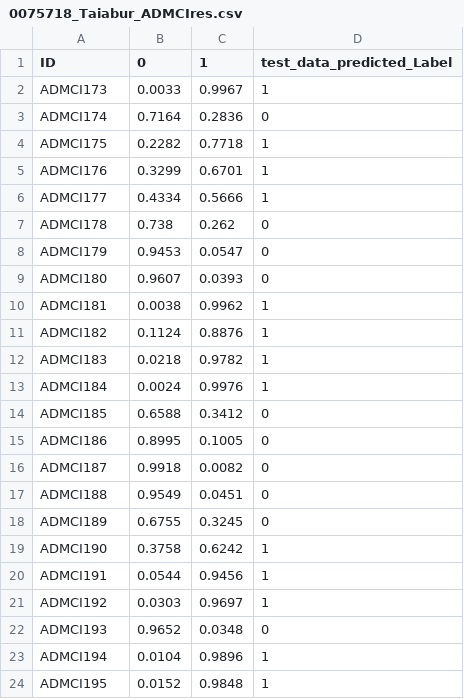
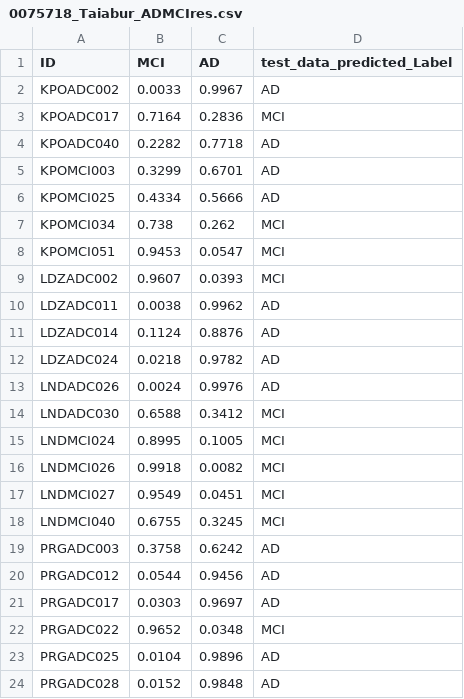
Before and after one commit to taiaburbd/AlzheimerClassificationChallenge, a CSV file: 0075718_Taiabur_ADMCIres.csv, drawn as a sheet; only a part is shown; the diff covers the shown part only.

Commit message:
test data with label

```diff
--- a/0075718_Taiabur_ADMCIres.csv
+++ b/0075718_Taiabur_ADMCIres.csv
@@ -1,24 +1,24 @@
-ID,0,1,test_data_predicted_Label
-ADMCI173,0.0033,0.9967,1
-ADMCI174,0.7164,0.2836,0
-ADMCI175,0.2282,0.7718,1
-ADMCI176,0.3299,0.6701,1
-ADMCI177,0.4334,0.5666,1
-ADMCI178,0.738,0.262,0
-ADMCI179,0.9453,0.0547,0
-ADMCI180,0.9607,0.0393,0
-ADMCI181,0.0038,0.9962,1
-ADMCI182,0.1124,0.8876,1
-ADMCI183,0.0218,0.9782,1
-ADMCI184,0.0024,0.9976,1
-ADMCI185,0.6588,0.3412,0
-ADMCI186,0.8995,0.1005,0
-ADMCI187,0.9918,0.0082,0
-ADMCI188,0.9549,0.0451,0
-ADMCI189,0.6755,0.3245,0
-ADMCI190,0.3758,0.6242,1
-ADMCI191,0.0544,0.9456,1
-ADMCI192,0.0303,0.9697,1
-ADMCI193,0.9652,0.0348,0
-ADMCI194,0.0104,0.9896,1
-ADMCI195,0.0152,0.9848,1
+ID,MCI,AD,test_data_predicted_Label
+KPOADC002,0.0033,0.9967,AD
+KPOADC017,0.7164,0.2836,MCI
+KPOADC040,0.2282,0.7718,AD
+KPOMCI003,0.3299,0.6701,AD
+KPOMCI025,0.4334,0.5666,AD
+KPOMCI034,0.738,0.262,MCI
+KPOMCI051,0.9453,0.0547,MCI
+LDZADC002,0.9607,0.0393,MCI
+LDZADC011,0.0038,0.9962,AD
+LDZADC014,0.1124,0.8876,AD
+LDZADC024,0.0218,0.9782,AD
+LNDADC026,0.0024,0.9976,AD
+LNDADC030,0.6588,0.3412,MCI
+LNDMCI024,0.8995,0.1005,MCI
+LNDMCI026,0.9918,0.0082,MCI
+LNDMCI027,0.9549,0.0451,MCI
+LNDMCI040,0.6755,0.3245,MCI
+PRGADC003,0.3758,0.6242,AD
+PRGADC012,0.0544,0.9456,AD
+PRGADC017,0.0303,0.9697,AD
+PRGADC022,0.9652,0.0348,MCI
+PRGADC025,0.0104,0.9896,AD
+PRGADC028,0.0152,0.9848,AD
```
Also changed, not shown: 38 edited cells elsewhere in this file, 0075718_Taiabur_MCICTLfeat.csv, 0075718_Taiabur_MCICTLres.csv, 14 other files.
